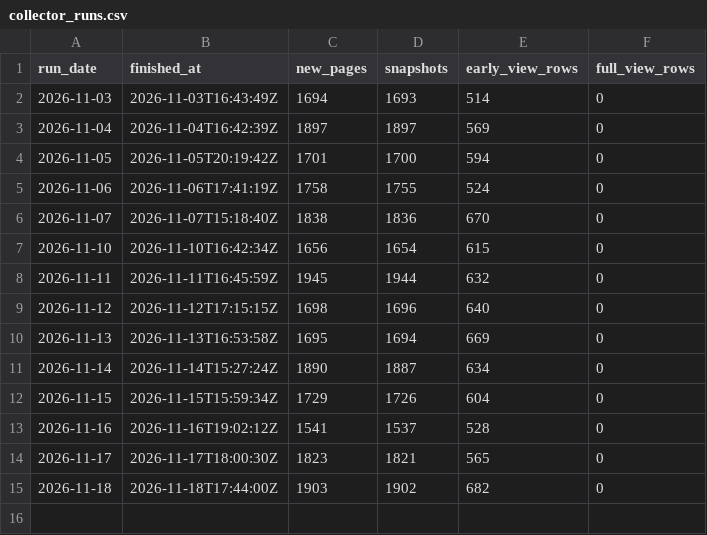
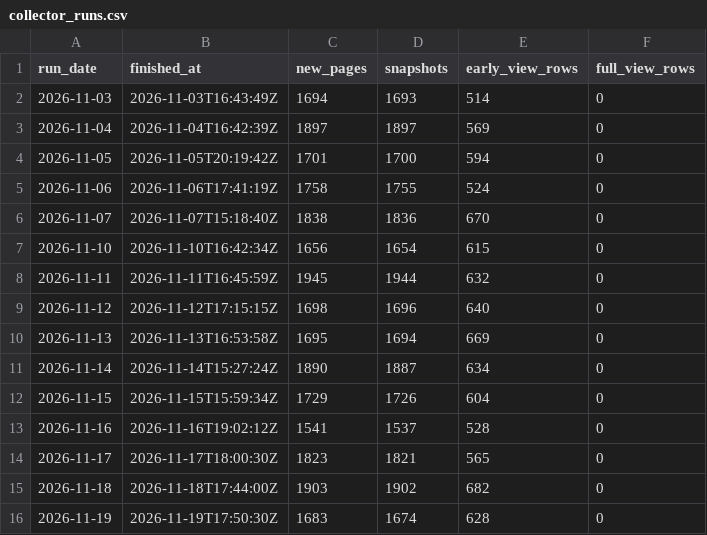
Before and after one commit to pranjalts07/first48, a CSV file: collector_runs.csv, drawn as a sheet.

```diff
--- a/collector_runs.csv
+++ b/collector_runs.csv
@@ -15 +15,2 @@ run_date,finished_at,new_pages,snapshots,early_view_rows,full_view_rows
 2026-11-18,2026-11-18T17:44:00Z,1903,1902,682,0
+2026-11-19,2026-11-19T17:50:30Z,1683,1674,628,0
```
Also changed, not shown: monitoring/monitoring.csv.
